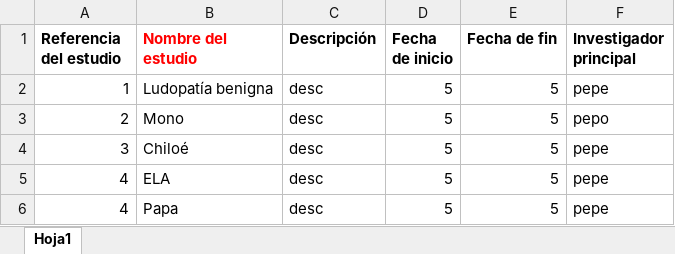
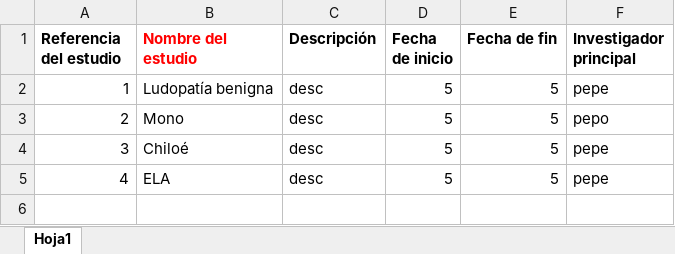
Before and after one commit to LO-Pablo/datos_muestras, an Excel workbook: bateria_tests/estudios/plantilla_estudios_bueno.xlsx, sheet Hoja1, drawn as a sheet; values as stored, in another font and other column widths than the file's, no borders; the diff names each change by its address in the sheet, - before the commit and + after, or states it on an @@ line.

Commit message:
Actualización en referencia única pro estudio y visualización de errores. Se borra de la DB al eliminarse.

```diff
--- a/bateria_tests/estudios/plantilla_estudios_bueno.xlsx (sheet Hoja1)
+++ b/bateria_tests/estudios/plantilla_estudios_bueno.xlsx (sheet Hoja1)
-row 6: 4 | Papa | desc | 5 | 5 | pepe
```
Also changed, not shown: 8 other files.
